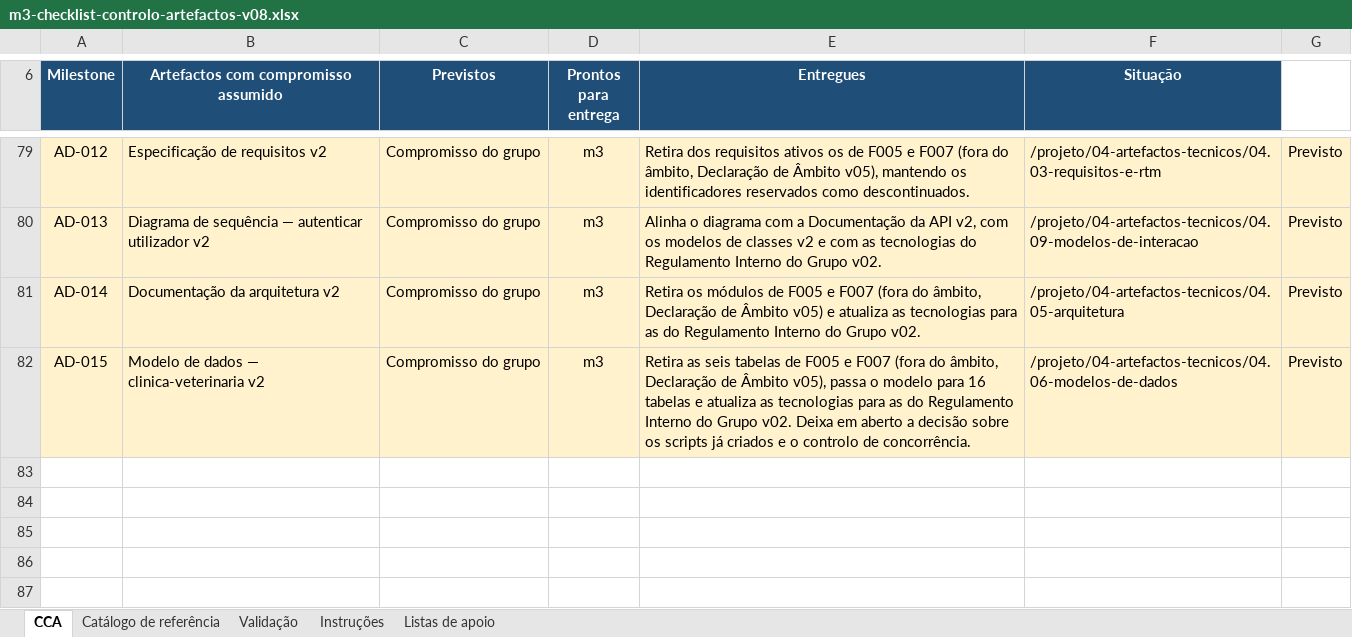
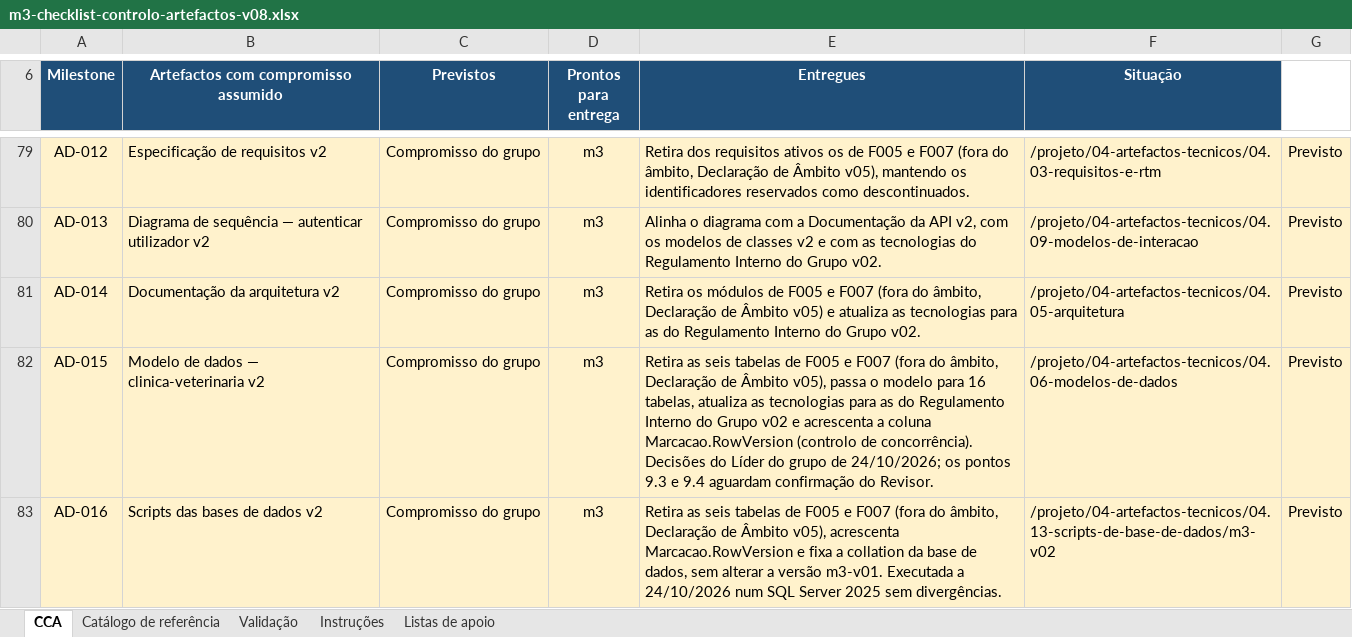
Before and after one commit to LEI-LDS-2026-2027-G08/LEI-Grupo-de-LDS-UTPORTO, an Excel workbook: 02-artefactos-de-qualidade-de-processo/02.03-checklist-de-controlo-de-artefactos/m3-checklist-controlo-artefactos-v08.xlsx, sheet CCA, drawn as a sheet; only a part is shown, gaps mark what is left out; values as stored, in another font and other column widths than the file's, no borders; conditional formats and table styles not drawn; the diff names each change by its address in the sheet, - before the commit and + after, or states it on an @@ line.

```diff
--- a/02-artefactos-de-qualidade-de-processo/02.03-checklist-de-controlo-de-artefactos/m3-checklist-controlo-artefactos-v08.xlsx (sheet CCA)
+++ b/02-artefactos-de-qualidade-de-processo/02.03-checklist-de-controlo-de-artefactos/m3-checklist-controlo-artefactos-v08.xlsx (sheet CCA)
-E82 (Entregues): …para 16 tabelas e atualiza as tecnologias para as do Regulamento Interno do Grupo v02. Deixa em aberto a decisão sobre os scripts já criados e o controlo de concorrência.
+E82 (Entregues): …para 16 tabelas, atualiza as tecnologias para as do Regulamento Interno do Grupo v02 e acrescenta a coluna Marcacao.RowVersion (controlo de concorrência). Decisões do Líder do grupo de 24/10/2026; os pontos 9.3 e 9.4 aguardam confirmação do Revisor.
+row 83: AD-016 | Scripts das bases de dados v2 | Compromisso do grupo | m3 | Retira as seis tabelas de F005 e F007 (fora do âmbito, Declaração de Âmbito v05), acrescenta Marcacao.RowVersion e fixa a collation da base de dados, sem alterar a versão m3-v01. Executada a 24/10/2026 num SQL Server 2025 sem divergências. | /projeto/04-artefactos-tecnicos/04.13-scripts-de-base-de-dados/m3-v02 | Previsto
```
